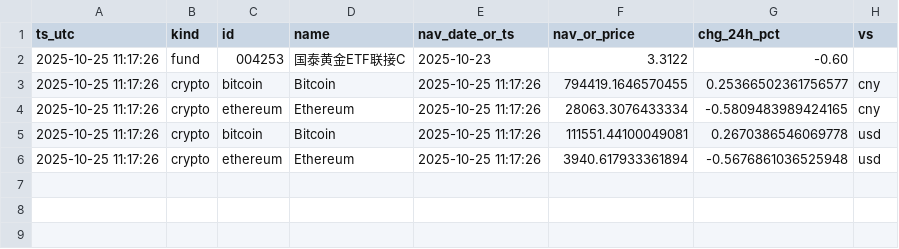
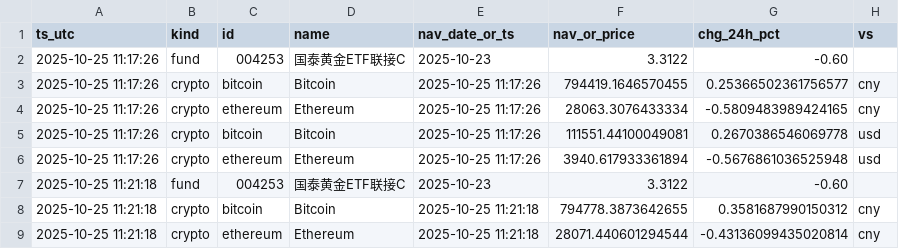
Before and after one commit to Vyenkor/portfolio, a CSV file: data/history.csv, drawn as a sheet; the diff names each change by its address in the sheet, - before the commit and + after, or states it on an @@ line.

```diff
--- a/data/history.csv
+++ b/data/history.csv
+row 7: 2025-10-25 11:21:18 | fund | 004253 | 国泰黄金ETF联接C | 2025-10-23 | 3.3122 | -0.60
+row 8: 2025-10-25 11:21:18 | crypto | bitcoin | Bitcoin | 2025-10-25 11:21:18 | 794778.3873642655 | 0.3581687990150312 | cny
+row 9: 2025-10-25 11:21:18 | crypto | ethereum | Ethereum | 2025-10-25 11:21:18 | 28071.440601294544 | -0.43136099435020814 | cny
```
Also changed, not shown: data/agg_latest.csv.
